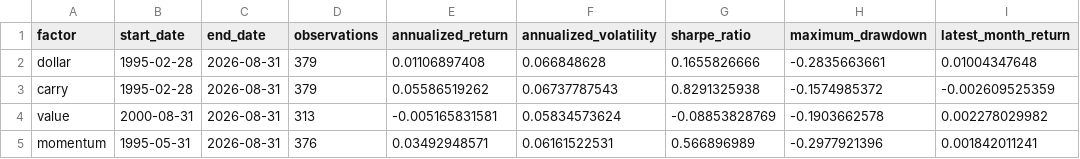
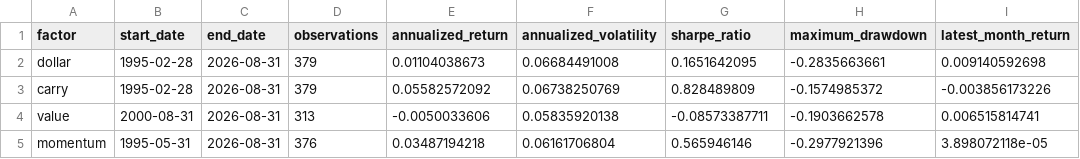
Before and after one commit to ZeVZobaran/SystMacro, a CSV file: data/processed/factor_performance.csv, drawn as a sheet.

```diff
--- a/data/processed/factor_performance.csv
+++ b/data/processed/factor_performance.csv
@@ -1,5 +1,5 @@
 factor,start_date,end_date,observations,annualized_return,annualized_volatility,sharpe_ratio,maximum_drawdown,latest_month_return
-dollar,1995-02-28,2026-08-31,379,0.01106897408,0.066848628,0.1655826666,-0.2835663661,0.01004347648
-carry,1995-02-28,2026-08-31,379,0.05586519262,0.06737787543,0.8291325938,-0.1574985372,-0.002609525359
-value,2000-08-31,2026-08-31,313,-0.005165831581,0.05834573624,-0.08853828769,-0.1903662578,0.002278029982
-momentum,1995-05-31,2026-08-31,376,0.03492948571,0.06161522531,0.566896989,-0.2977921396,0.001842011241
+dollar,1995-02-28,2026-08-31,379,0.01104038673,0.06684491008,0.1651642095,-0.2835663661,0.009140592698
+carry,1995-02-28,2026-08-31,379,0.05582572092,0.06738250769,0.828489809,-0.1574985372,-0.003856173226
+value,2000-08-31,2026-08-31,313,-0.0050033606,0.05835920138,-0.08573387711,-0.1903662578,0.006515814741
+momentum,1995-05-31,2026-08-31,376,0.03487194218,0.06161706804,0.565946146,-0.2977921396,3.898072118e-05
```
Also changed, not shown: data/processed/data_quality.csv, data/processed/factor_forecasts.csv, 9 other files.
